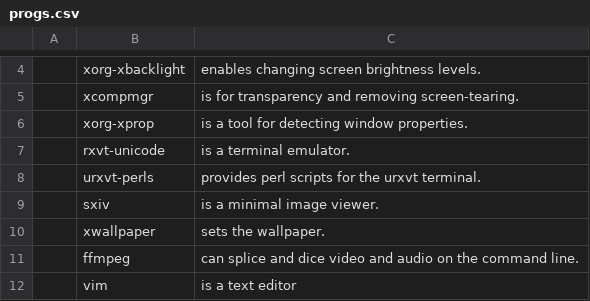
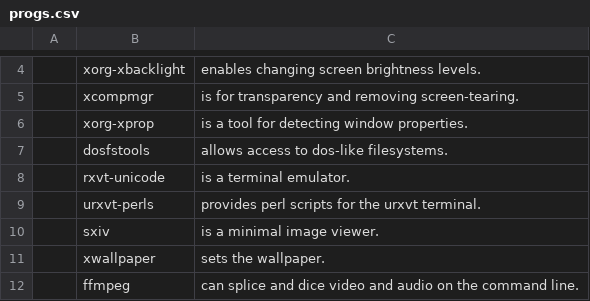
Before and after one commit to nkostin4/deploy-arch, a CSV file: progs.csv, drawn as a sheet; only a part is shown, gaps mark what is left out; the shorter side is filled out with more unchanged rows.

```diff
--- a/progs.csv
+++ b/progs.csv
@@ -6,2 +6,3 @@
 ,xorg-xprop,"is a tool for detecting window properties."
+,dosfstools,"allows access to dos-like filesystems."
 ,rxvt-unicode,"is a terminal emulator."
```
Also changed, not shown: 1 other file.
